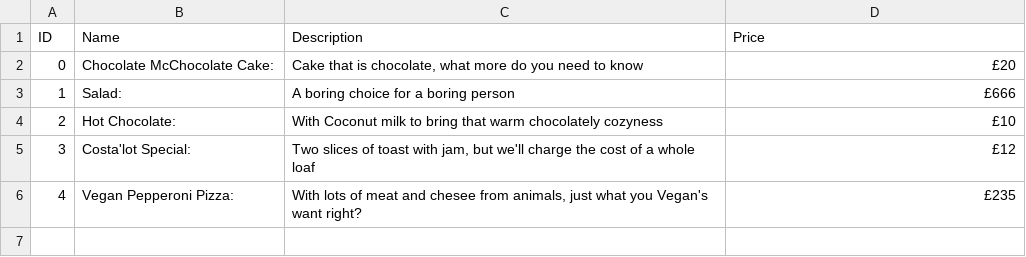
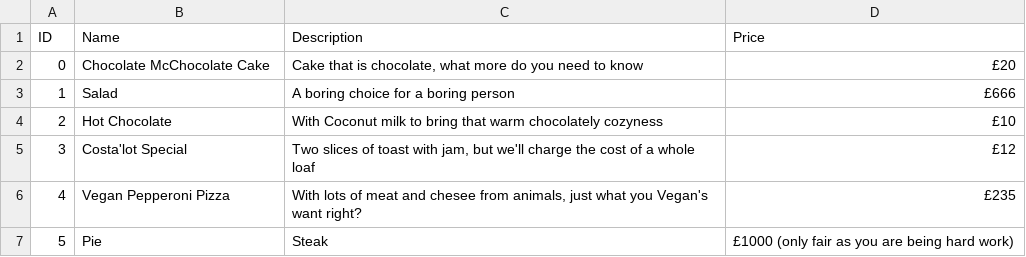
Before and after one commit to sain-data-academy-may-2022/Jennas_mini_project, a CSV file: food.csv, drawn as a sheet.

```diff
--- a/food.csv
+++ b/food.csv
@@ -1,6 +1,7 @@
 ID,Name,Description,Price
-0,Chocolate McChocolate Cake: ,"Cake that is chocolate, what more do you need to know",£20
-1,Salad: ,A boring choice for a boring person,£666
-2,Hot Chocolate:,With Coconut milk to bring that warm chocolately cozyness,£10
-3,Costa'lot Special: ,"Two slices of toast with jam, but we'll charge the cost of a whole loaf",£12
-4,Vegan Pepperoni Pizza: ,"With lots of meat and chesee from animals, just what you Vegan's want right?",£235
+0,Chocolate McChocolate Cake ,"Cake that is chocolate, what more do you need to know",£20
+1,Salad ,A boring choice for a boring person,£666
+2,Hot Chocolate,With Coconut milk to bring that warm chocolately cozyness,£10
+3,Costa'lot Special ,"Two slices of toast with jam, but we'll charge the cost of a whole loaf",£12
+4,Vegan Pepperoni Pizza ,"With lots of meat and chesee from animals, just what you Vegan's want right?",£235
+5,Pie,Steak,£1000 (only fair as you are being hard work)
```
Also changed, not shown: 12 other files.
